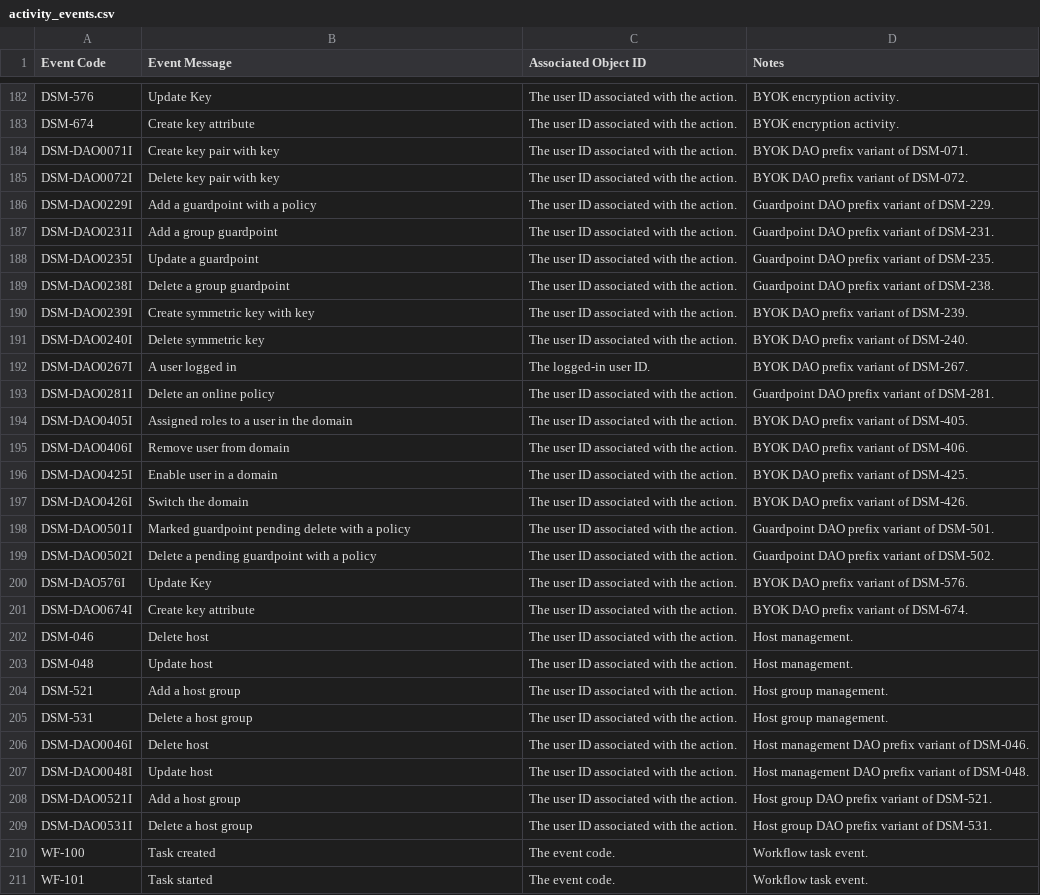
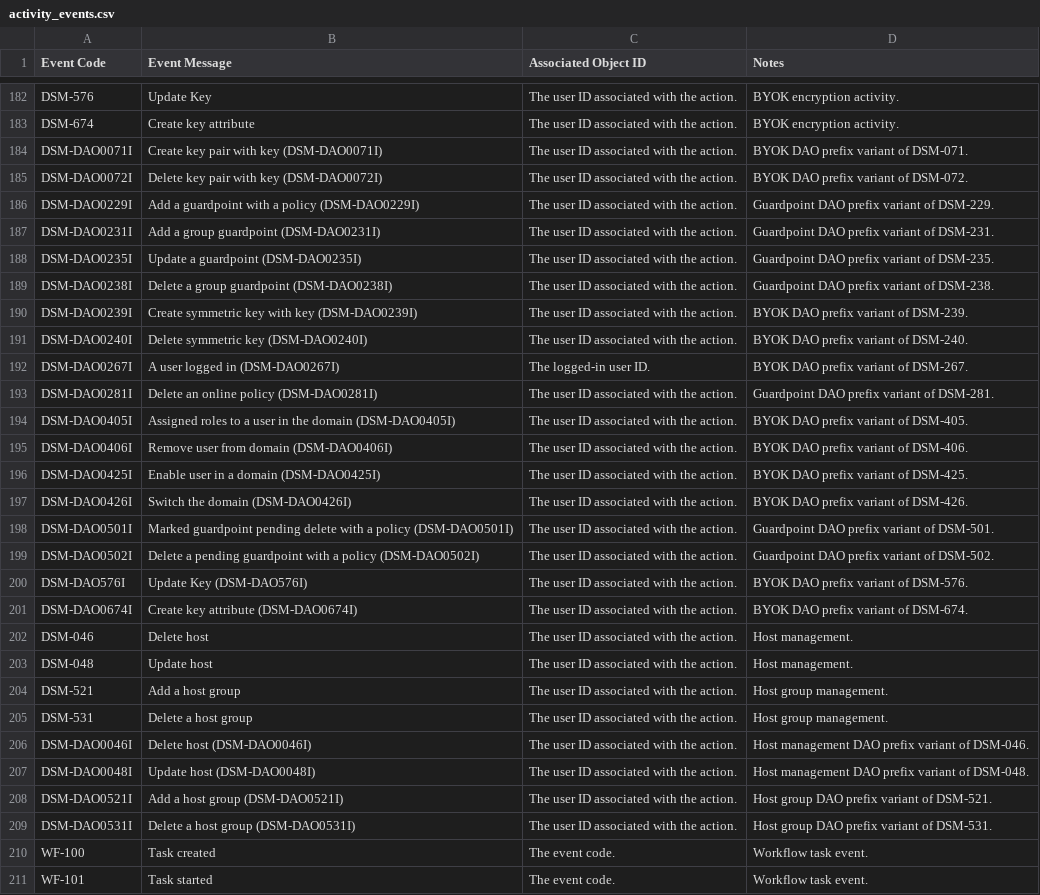
Before and after one commit to jferneau/anaplan-audit-with-history-v4, a CSV file: src/anaplan_audit/data/activity_events.csv, drawn as a sheet; only a part is shown, gaps mark what is left out; the diff covers the shown part only; the diff names each change by its address in the sheet, - before the commit and + after, or states it on an @@ line.

Commit message:
Make every catalog Event Message unique to prevent EVENT_ID import collisions
The EVENT_ID list keys items on their name, so two codes sharing a message
collapse to one item on import — only the first parents, the rest are dropped.
This is why USR-81/82/83, AUTHZ-17, WF-112 stayed orphaned: my placeholder
messages were identical within each family. It also affected 47 pre-existing
codes (each DSM-xxx shares a message with its DSM-DAO variant, plus OAUTH-0/1/2).

Fix: keep each primary name clean, disambiguate every duplicate with its code
(e.g. DSM-DAO0071I -> 'Create key pair with key (DSM-DAO0071I)'), and embed the
code in the 8 placeholder messages. Add a test asserting all Event Codes AND
Event Messages are unique so this can't regress.

```diff
--- a/src/anaplan_audit/data/activity_events.csv
+++ b/src/anaplan_audit/data/activity_events.csv
-B184 (Event Message): Create key pair with key
+B184 (Event Message): Create key pair with key (DSM-DAO0071I)
-B185 (Event Message): Delete key pair with key
+B185 (Event Message): Delete key pair with key (DSM-DAO0072I)
-B186 (Event Message): Add a guardpoint with a policy
+B186 (Event Message): Add a guardpoint with a policy (DSM-DAO0229I)
-B187 (Event Message): Add a group guardpoint
+B187 (Event Message): Add a group guardpoint (DSM-DAO0231I)
-B188 (Event Message): Update a guardpoint
+B188 (Event Message): Update a guardpoint (DSM-DAO0235I)
-B189 (Event Message): Delete a group guardpoint
+B189 (Event Message): Delete a group guardpoint (DSM-DAO0238I)
-B190 (Event Message): Create symmetric key with key
+B190 (Event Message): Create symmetric key with key (DSM-DAO0239I)
-B191 (Event Message): Delete symmetric key
+B191 (Event Message): Delete symmetric key (DSM-DAO0240I)
-B192 (Event Message): A user logged in
+B192 (Event Message): A user logged in (DSM-DAO0267I)
-B193 (Event Message): Delete an online policy
+B193 (Event Message): Delete an online policy (DSM-DAO0281I)
-B194 (Event Message): …the domain
+B194 (Event Message): …the domain (DSM-DAO0405I)
-B195 (Event Message): Remove user from domain
+B195 (Event Message): Remove user from domain (DSM-DAO0406I)
-B196 (Event Message): Enable user in a domain
+B196 (Event Message): Enable user in a domain (DSM-DAO0425I)
-B197 (Event Message): Switch the domain
+B197 (Event Message): Switch the domain (DSM-DAO0426I)
-B198 (Event Message): …a policy
+B198 (Event Message): …a policy (DSM-DAO0501I)
-B199 (Event Message): …a policy
+B199 (Event Message): …a policy (DSM-DAO0502I)
-B200 (Event Message): Update Key
+B200 (Event Message): Update Key (DSM-DAO576I)
-B201 (Event Message): Create key attribute
+B201 (Event Message): Create key attribute (DSM-DAO0674I)
-B206 (Event Message): Delete host
+B206 (Event Message): Delete host (DSM-DAO0046I)
-B207 (Event Message): Update host
+B207 (Event Message): Update host (DSM-DAO0048I)
-B208 (Event Message): Add a host group
+B208 (Event Message): Add a host group (DSM-DAO0521I)
-B209 (Event Message): Delete a host group
+B209 (Event Message): Delete a host group (DSM-DAO0531I)
```
Also changed, not shown: 10 edited cells elsewhere in this file, examples/ACTIVITY_CODES.csv, 1 other file.
